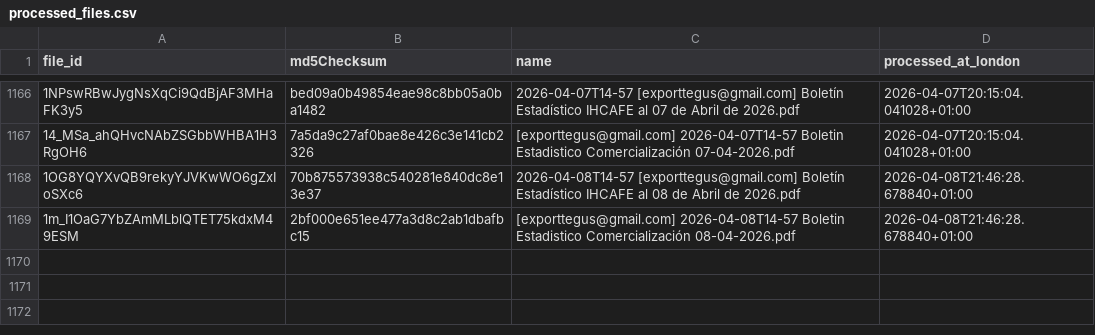
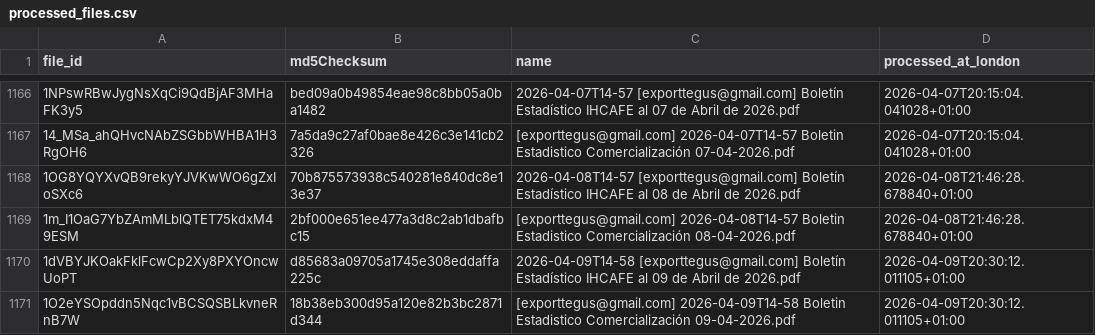
Before and after one commit to JuanDBeltranP/_r, a CSV file: outputs/historical/processed_files.csv, drawn as a sheet; only a part is shown, gaps mark what is left out; the diff names each change by its address in the sheet, - before the commit and + after, or states it on an @@ line.

```diff
--- a/outputs/historical/processed_files.csv
+++ b/outputs/historical/processed_files.csv
+row 1170: 1dVBYJKOakFklFcwCp2Xy8PXYOncwUoPT | d85683a09705a1745e308eddaffa225c | 2026-04-09T14-58 [exporttegus@gmail.com] Boletín Estadístico IHCAFE al 09 de Abril de 2026.pdf | 2026-04-09T20:30:12.011105+01:00
+row 1171: 1O2eYSOpddn5Nqc1vBCSQSBLkvneRnB7W | 18b38eb300d95a120e82b3bc2871d344 | [exporttegus@gmail.com] 2026-04-09T14-58 Boletin Estadistico Comercialización 09-04-2026.pdf | 2026-04-09T20:30:12.011105+01:00
```
Also changed, not shown: outputs/latest/preflight_latest.csv, 3 other files.
